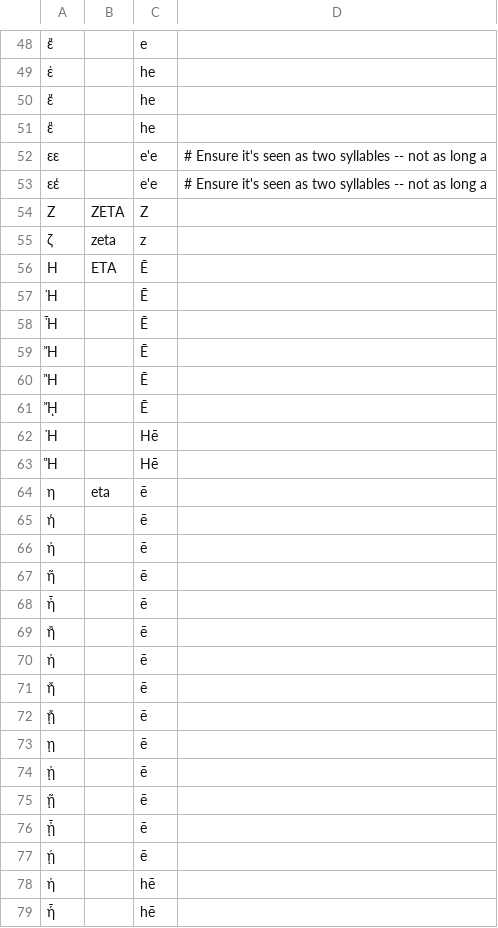
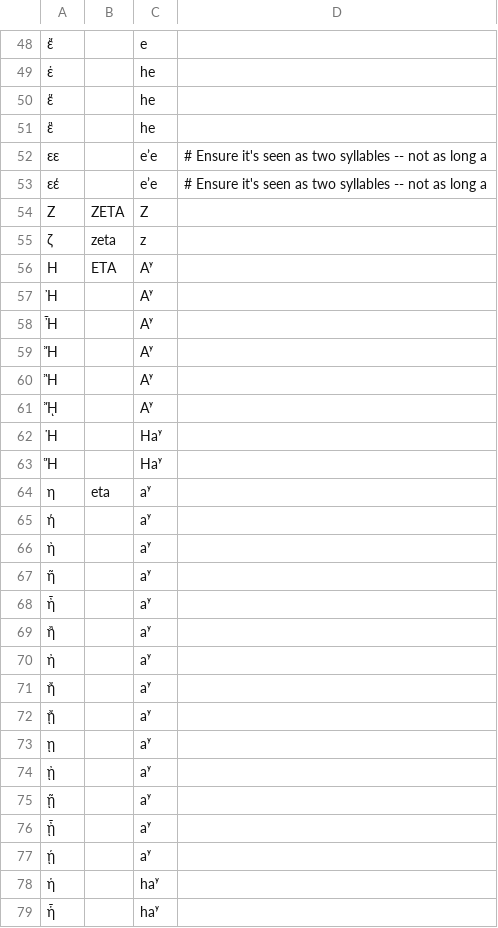
Before and after one commit to Freely-Given-org/BibleTransliterations, a TSV file: sourceTables/Greek.tsv, drawn as a sheet; only a part is shown, gaps mark what is left out; the diff covers the shown part only; the diff names each change by its address in the sheet, - before the commit and + after, or states it on an @@ line.

```diff
--- a/sourceTables/Greek.tsv
+++ b/sourceTables/Greek.tsv
-C52:C53: e'e
+C52:C53: eʼe
-C56:C61: Ē
+C56:C61: Aʸ
-C62:C63: Hē
+C62:C63: Haʸ
-C64:C77: ē
+C64:C77: aʸ
-C78:C79: hē
+C78:C79: haʸ
```
Also changed, not shown: 12 edited cells elsewhere in this file, sourceTables/Hebrew.tsv.
